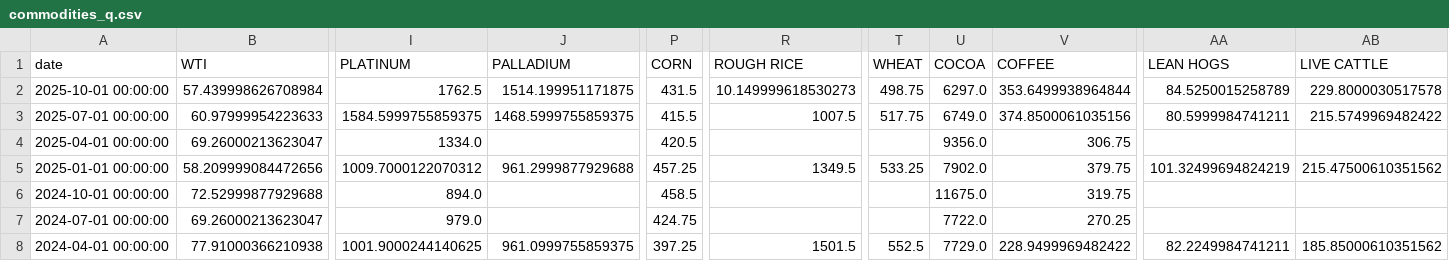
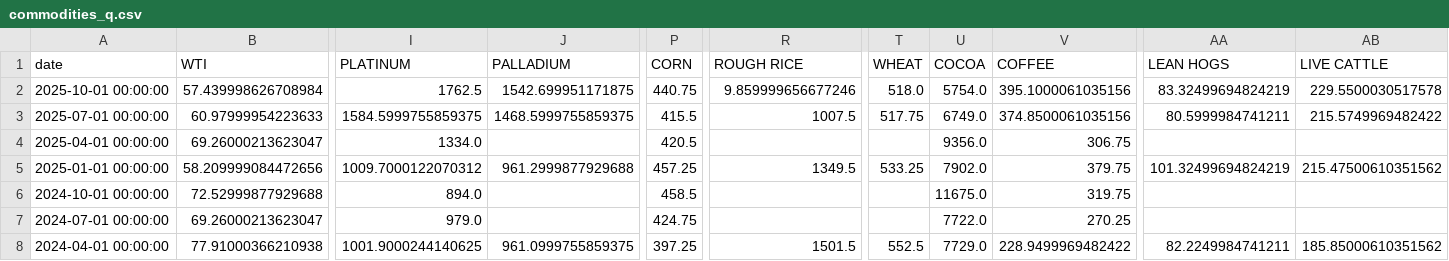
Before and after one commit to rektosaure/financial-data, a CSV file: macro-world/commodities_q.csv, drawn as a sheet; only a part is shown, gaps mark what is left out; the diff names each change by its address in the sheet, - before the commit and + after, or states it on an @@ line.

Commit message:
Update dataset 'COMMODITIES_Q' (commodities_q.csv)

```diff
--- a/macro-world/commodities_q.csv
+++ b/macro-world/commodities_q.csv
-J2 (PALLADIUM): 1514.199951171875
+J2 (PALLADIUM): 1542.699951171875
-P2 (CORN): 431.5
+P2 (CORN): 440.75
-R2 (ROUGH RICE): 10.149999618530273
+R2 (ROUGH RICE): 9.859999656677246
-T2 (WHEAT): 498.75
+T2 (WHEAT): 518.0
-U2 (COCOA): 6297.0
+U2 (COCOA): 5754.0
-V2 (COFFEE): 353.6499938964844
+V2 (COFFEE): 395.1000061035156
-AA2 (LEAN HOGS): 84.5250015258789
+AA2 (LEAN HOGS): 83.32499694824219
-AB2 (LIVE CATTLE): 229.8000030517578
+AB2 (LIVE CATTLE): 229.5500030517578
```
